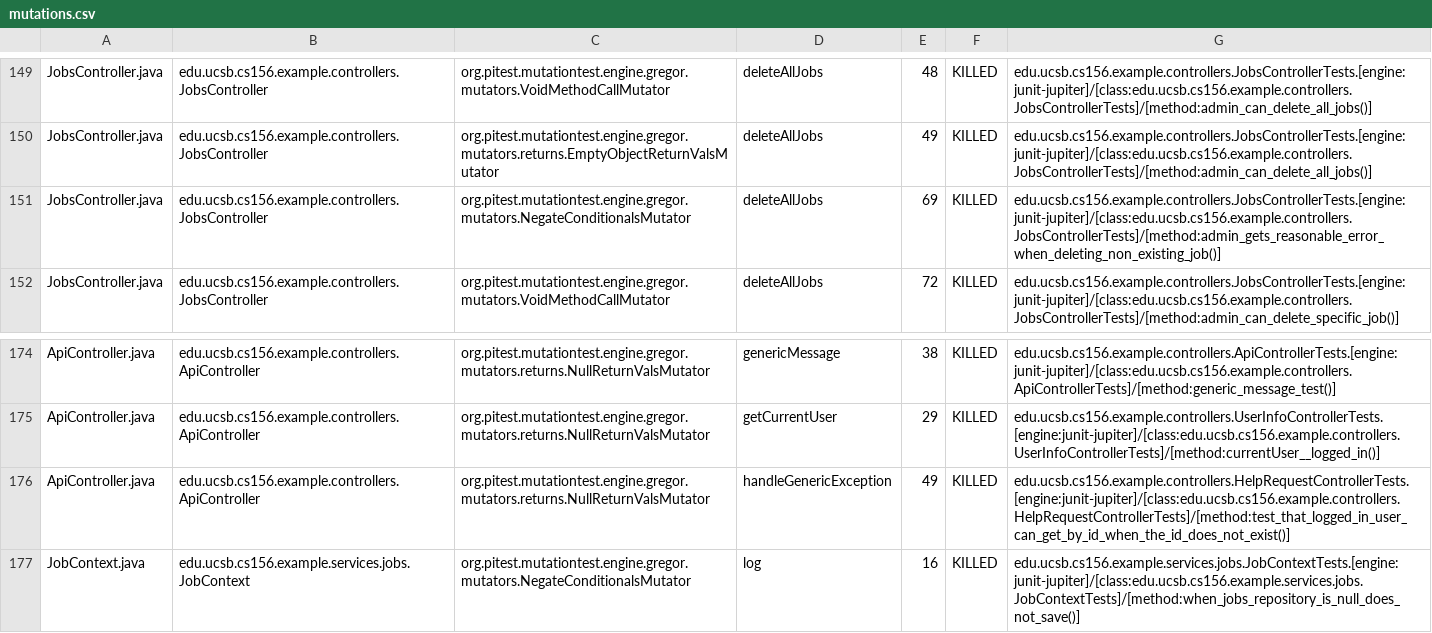
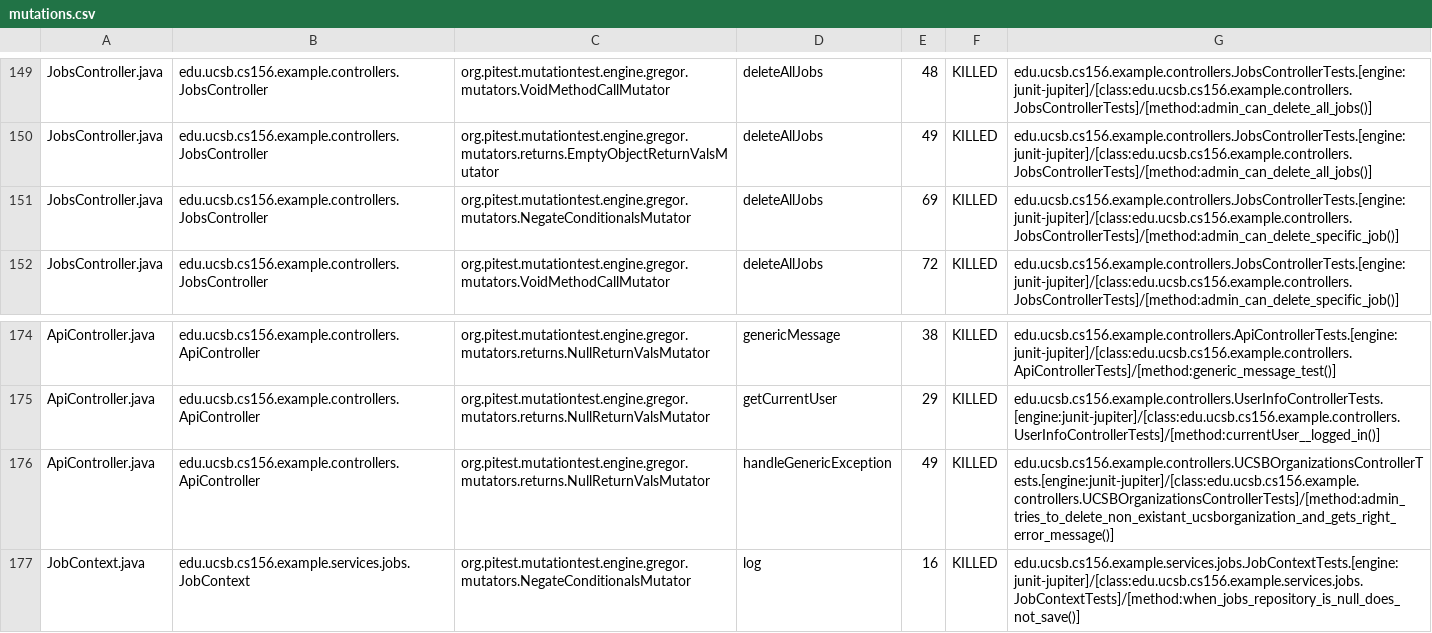
Before and after one commit to ucsb-cs156-s25/team02-s25-06, a CSV file: prs/91/pitest/mutations.csv, drawn as a sheet; only a part is shown, gaps mark what is left out.

Commit message:
Deploying to gh-pages from @ ucsb-cs156-s25/team02-s25-06@6ad823e5ebb0e53b0ae1d3a042d059840290cbed 🚀

```diff
--- a/prs/91/pitest/mutations.csv
+++ b/prs/91/pitest/mutations.csv
@@ -150,3 +150,3 @@ JobsController.java,edu.ucsb.cs156.example.controllers.JobsController,org.pitest
 JobsController.java,edu.ucsb.cs156.example.controllers.JobsController,org.pitest.mutationtest.engine.gregor.mutators.returns.EmptyObjectReturnValsMutator,deleteAllJobs,49,KILLED,edu.ucsb.cs156.example.controllers.JobsControllerTests.[engine:junit-jupiter]/[class:edu.ucsb.cs156.example.controllers.JobsControllerTests]/[method:admin_can_delete_all_jobs()]
-JobsController.java,edu.ucsb.cs156.example.controllers.JobsController,org.pitest.mutationtest.engine.gregor.mutators.NegateConditionalsMutator,deleteAllJobs,69,KILLED,edu.ucsb.cs156.example.controllers.JobsControllerTests.[engine:junit-jupiter]/[class:edu.ucsb.cs156.example.controllers.JobsControllerTests]/[method:admin_gets_reasonable_error_when_deleting_non_existing_job()]
+JobsController.java,edu.ucsb.cs156.example.controllers.JobsController,org.pitest.mutationtest.engine.gregor.mutators.NegateConditionalsMutator,deleteAllJobs,69,KILLED,edu.ucsb.cs156.example.controllers.JobsControllerTests.[engine:junit-jupiter]/[class:edu.ucsb.cs156.example.controllers.JobsControllerTests]/[method:admin_can_delete_specific_job()]
 JobsController.java,edu.ucsb.cs156.example.controllers.JobsController,org.pitest.mutationtest.engine.gregor.mutators.VoidMethodCallMutator,deleteAllJobs,72,KILLED,edu.ucsb.cs156.example.controllers.JobsControllerTests.[engine:junit-jupiter]/[class:edu.ucsb.cs156.example.controllers.JobsControllerTests]/[method:admin_can_delete_specific_job()]
@@ -175,3 +175,3 @@ ApiController.java,edu.ucsb.cs156.example.controllers.ApiController,org.pitest.m
 ApiController.java,edu.ucsb.cs156.example.controllers.ApiController,org.pitest.mutationtest.engine.gregor.mutators.returns.NullReturnValsMutator,getCurrentUser,29,KILLED,edu.ucsb.cs156.example.controllers.UserInfoControllerTests.[engine:junit-jupiter]/[class:edu.ucsb.cs156.example.controllers.UserInfoControllerTests]/[method:currentUser__logged_in()]
-ApiController.java,edu.ucsb.cs156.example.controllers.ApiController,org.pitest.mutationtest.engine.gregor.mutators.returns.NullReturnValsMutator,handleGenericException,49,KILLED,edu.ucsb.cs156.example.controllers.HelpRequestControllerTests.[engine:junit-jupiter]/[class:edu.ucsb.cs156.example.controllers.HelpRequestControllerTests]/[method:test_that_logged_in_user_can_get_by_id_when_the_id_does_not_exist()]
+ApiController.java,edu.ucsb.cs156.example.controllers.ApiController,org.pitest.mutationtest.engine.gregor.mutators.returns.NullReturnValsMutator,handleGenericException,49,KILLED,edu.ucsb.cs156.example.controllers.UCSBOrganizationsControllerTests.[engine:junit-jupiter]/[class:edu.ucsb.cs156.example.controllers.UCSBOrganizationsControllerTests]/[method:admin_tries_to_delete_non_existant_ucsborganization_and_gets_right_error_message()]
 JobContext.java,edu.ucsb.cs156.example.services.jobs.JobContext,org.pitest.mutationtest.engine.gregor.mutators.NegateConditionalsMutator,log,16,KILLED,edu.ucsb.cs156.example.services.jobs.JobContextTests.[engine:junit-jupiter]/[class:edu.ucsb.cs156.example.services.jobs.JobContextTests]/[method:when_jobs_repository_is_null_does_not_save()]
```
Also changed, not shown: 20 other files.
